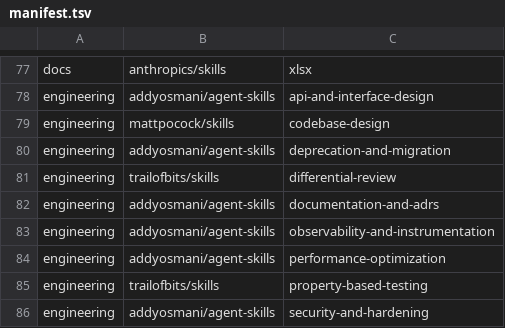
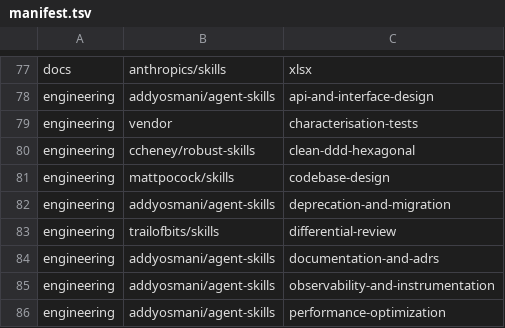
Before and after one commit to pooyagolchian/pantheon, a TSV file: skills/manifest.tsv, drawn as a sheet; only a part is shown, gaps mark what is left out; the shorter side is filled out with more unchanged rows; the diff names each change by its address in the sheet, - before the commit and + after, or states it on an @@ line.

```diff
--- a/skills/manifest.tsv
+++ b/skills/manifest.tsv
+row 79: engineering | vendor | characterisation-tests
+row 80: engineering | ccheney/robust-skills | clean-ddd-hexagonal
```
Also changed, not shown: 41 other files.
